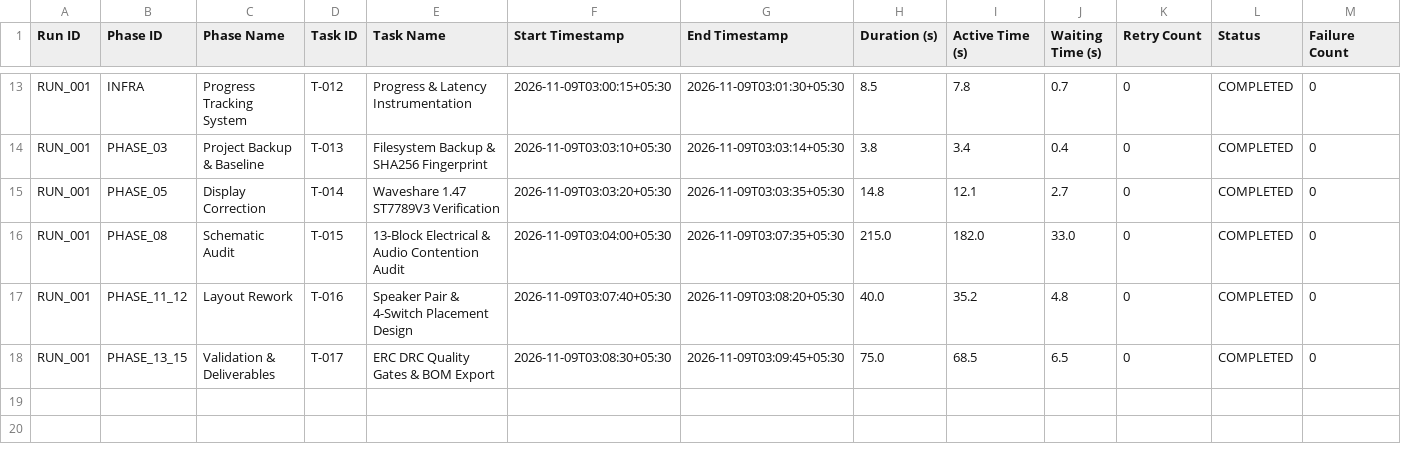
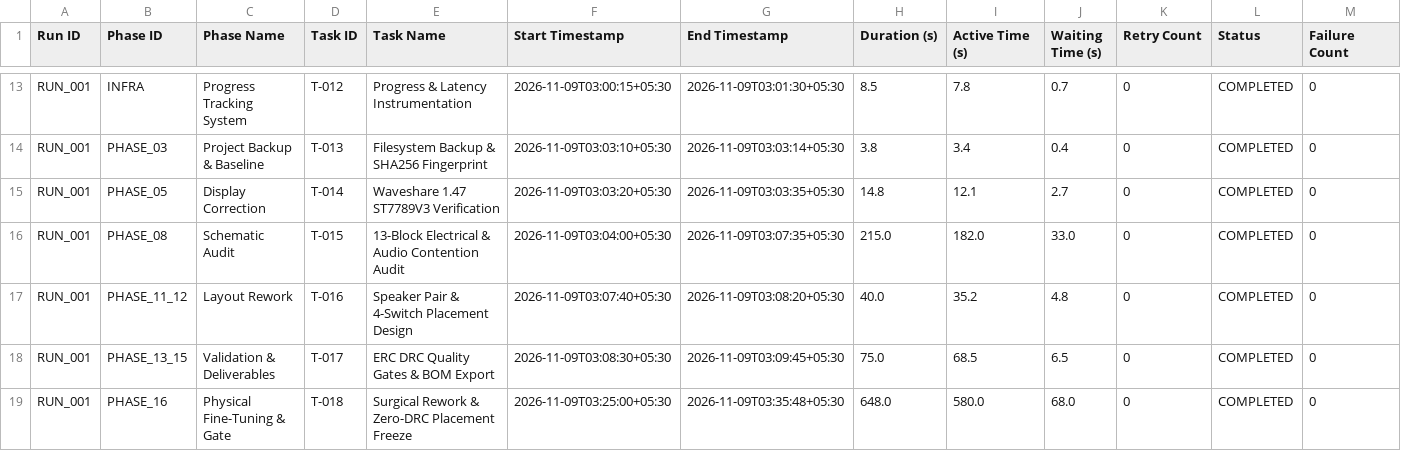
Before and after one commit to NijoP/project-one, a CSV file: 06_execution_logs/progress/phase_timeline.csv, drawn as a sheet; only a part is shown, gaps mark what is left out; rows hold the shown columns only; the diff names each change by its address in the sheet, - before the commit and + after, or states it on an @@ line.

Commit message:
rework: zero-DRC placement freeze, speaker pair spacing, 4-switch alignment

```diff
--- a/06_execution_logs/progress/phase_timeline.csv
+++ b/06_execution_logs/progress/phase_timeline.csv
+row 19: RUN_001 | PHASE_16 | Physical Fine-Tuning & Gate | T-018 | Surgical Rework & Zero-DRC Placement Freeze | 2026-11-09T03:25:00+05:30 | 2026-11-09T03:35:48+05:30 | 648.0 | 580.0 | 68.0 | 0 | COMPLETED | 0
```
Also changed, not shown: 7 other files.
